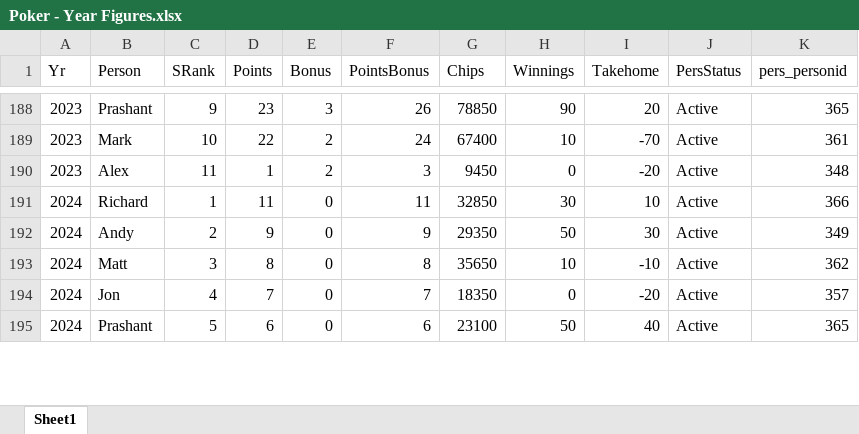
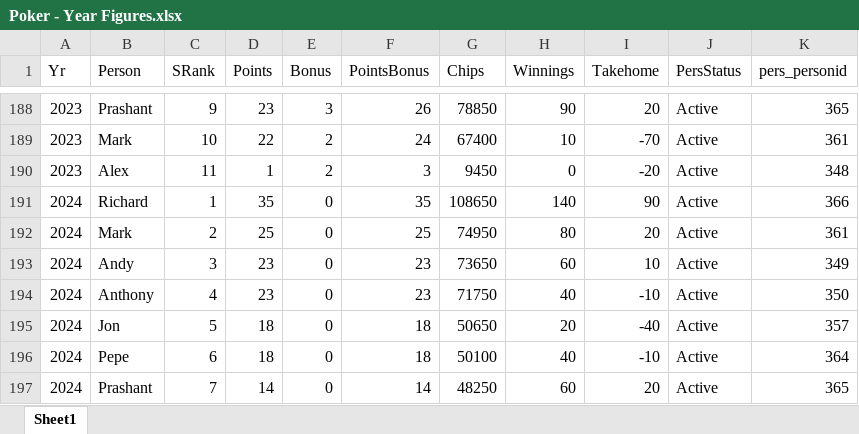
Before and after one commit to alexander-williamson/bucks-poker.com, an Excel workbook: app/data/Poker - Year Figures.xlsx, sheet Sheet1, drawn as a sheet; only a part is shown, gaps mark what is left out; values as stored, in another font and other column widths than the file's, no borders; addresses are those after the commit; the diff covers the shown part only; the diff names each change by its address in the sheet, - before the commit and + after, or states it on an @@ line.

```diff
--- a/app/data/Poker - Year Figures.xlsx (sheet Sheet1)
+++ b/app/data/Poker - Year Figures.xlsx (sheet Sheet1)
-D191 (Points): 11
+D191 (Points): 35
-F191 (PointsBonus): 11
+F191 (PointsBonus): 35
-G191 (Chips): 32850
+G191 (Chips): 108650
-H191 (Winnings): 30
+H191 (Winnings): 140
-I191 (Takehome): 10
+I191 (Takehome): 90
+row 192: 2024 | Mark | 2 | 25 | 0 | 25 | 74950 | 80 | 20 | Active | 361
-C193 (SRank): 2
+C193 (SRank): 3
-D193 (Points): 9
+D193 (Points): 23
-F193 (PointsBonus): 9
+F193 (PointsBonus): 23
-G193 (Chips): 29350
+G193 (Chips): 73650
-H193 (Winnings): 50
+H193 (Winnings): 60
-I193 (Takehome): 30
+I193 (Takehome): 10
-B194 (Person): Matt
+B194 (Person): Anthony
-C194 (SRank): 3
+C194 (SRank): 4
-D194 (Points): 8
+D194 (Points): 23
-F194 (PointsBonus): 8
+F194 (PointsBonus): 23
-G194 (Chips): 35650
+G194 (Chips): 71750
-H194 (Winnings): 10
+H194 (Winnings): 40
-K194 (pers_personid): 362
+K194 (pers_personid): 350
-C195 (SRank): 4
+C195 (SRank): 5
-D195 (Points): 7
+D195 (Points): 18
-F195 (PointsBonus): 7
+F195 (PointsBonus): 18
-G195 (Chips): 18350
+G195 (Chips): 50650
-H195 (Winnings): 0
+H195 (Winnings): 20
-I195 (Takehome): -20
+I195 (Takehome): -40
+row 196: 2024 | Pepe | 6 | 18 | 0 | 18 | 50100 | 40 | -10 | Active | 364
-C197 (SRank): 5
+C197 (SRank): 7
-D197 (Points): 6
+D197 (Points): 14
-F197 (PointsBonus): 6
+F197 (PointsBonus): 14
-G197 (Chips): 23100
+G197 (Chips): 48250
-H197 (Winnings): 50
+H197 (Winnings): 60
-I197 (Takehome): 40
+I197 (Takehome): 20
```
Also changed, not shown: 1 added row, 3 removed rows and 5 edited cells elsewhere in this sheet, app/data/Poker - Monthly Positions.xlsx, app/data/Poker - Person Info.xlsx, 4 other files.
